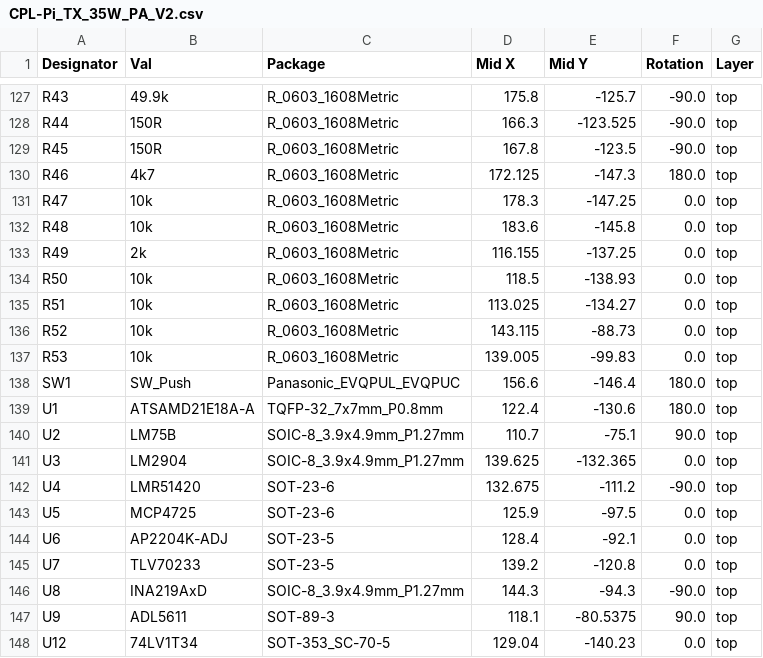
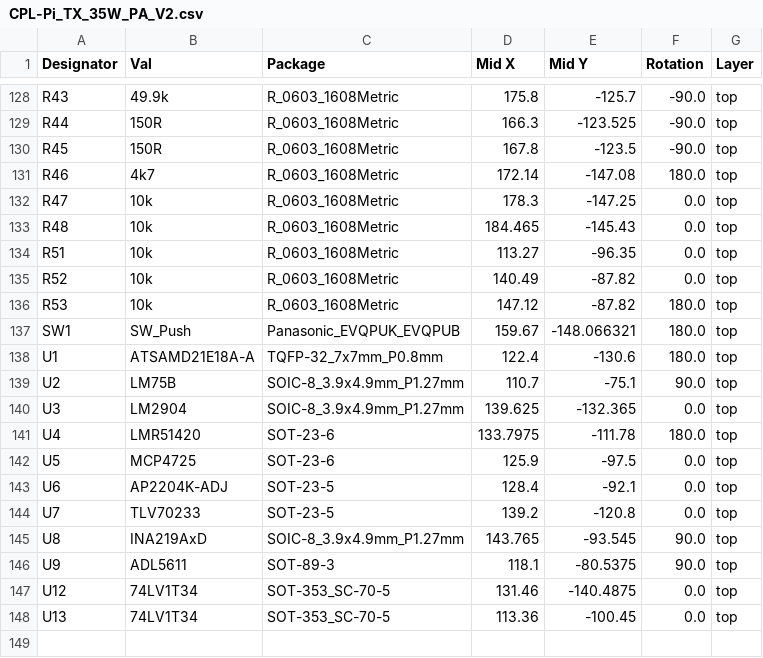
Before and after one commit to M0LTE/pi-transceiver, a CSV file: electronics/PA_Board_V2/jlcpcb/production_files/CPL-Pi_TX_35W_PA_V2.csv, drawn as a sheet; only a part is shown, gaps mark what is left out; the diff covers the shown part only.

```diff
--- a/electronics/PA_Board_V2/jlcpcb/production_files/CPL-Pi_TX_35W_PA_V2.csv
+++ b/electronics/PA_Board_V2/jlcpcb/production_files/CPL-Pi_TX_35W_PA_V2.csv
@@ -129,11 +130,9 @@ R44,150R,R_0603_1608Metric,166.3,-123.525,-90.0,top
 R45,150R,R_0603_1608Metric,167.8,-123.5,-90.0,top
-R46,4k7,R_0603_1608Metric,172.125,-147.3,180.0,top
+R46,4k7,R_0603_1608Metric,172.14,-147.08,180.0,top
 R47,10k,R_0603_1608Metric,178.3,-147.25,0.0,top
-R48,10k,R_0603_1608Metric,183.6,-145.8,0.0,top
-R49,2k,R_0603_1608Metric,116.155,-137.25,0.0,top
-R50,10k,R_0603_1608Metric,118.5,-138.93,0.0,top
-R51,10k,R_0603_1608Metric,113.025,-134.27,0.0,top
-R52,10k,R_0603_1608Metric,143.115,-88.73,0.0,top
-R53,10k,R_0603_1608Metric,139.005,-99.83,0.0,top
-SW1,SW_Push,Panasonic_EVQPUL_EVQPUC,156.6,-146.4,180.0,top
+R48,10k,R_0603_1608Metric,184.465,-145.43,0.0,top
+R51,10k,R_0603_1608Metric,113.27,-96.35,0.0,top
+R52,10k,R_0603_1608Metric,140.49,-87.82,0.0,top
+R53,10k,R_0603_1608Metric,147.12,-87.82,180.0,top
+SW1,SW_Push,Panasonic_EVQPUK_EVQPUB,159.67,-148.066321,180.0,top
 U1,ATSAMD21E18A-A,TQFP-32_7x7mm_P0.8mm,122.4,-130.6,180.0,top
@@ -141,3 +140,3 @@ U2,LM75B,SOIC-8_3.9x4.9mm_P1.27mm,110.7,-75.1,90.0,top
 U3,LM2904,SOIC-8_3.9x4.9mm_P1.27mm,139.625,-132.365,0.0,top
-U4,LMR51420,SOT-23-6,132.675,-111.2,-90.0,top
+U4,LMR51420,SOT-23-6,133.7975,-111.78,180.0,top
 U5,MCP4725,SOT-23-6,125.9,-97.5,0.0,top
@@ -145,4 +144,5 @@ U6,AP2204K-ADJ,SOT-23-5,128.4,-92.1,0.0,top
 U7,TLV70233,SOT-23-5,139.2,-120.8,0.0,top
-U8,INA219AxD,SOIC-8_3.9x4.9mm_P1.27mm,144.3,-94.3,-90.0,top
+U8,INA219AxD,SOIC-8_3.9x4.9mm_P1.27mm,143.765,-93.545,90.0,top
 U9,ADL5611,SOT-89-3,118.1,-80.5375,90.0,top
-U12,74LV1T34,SOT-353_SC-70-5,129.04,-140.23,0.0,top
+U12,74LV1T34,SOT-353_SC-70-5,131.46,-140.4875,0.0,top
+U13,74LV1T34,SOT-353_SC-70-5,113.36,-100.45,0.0,top
```
Also changed, not shown: 4 added rows, 3 removed rows and 103 edited cells elsewhere in this file, electronics/PA_Board_V2/jlcpcb/production_files/BOM-Pi_TX_35W_PA_V2.csv, 48 other files.
